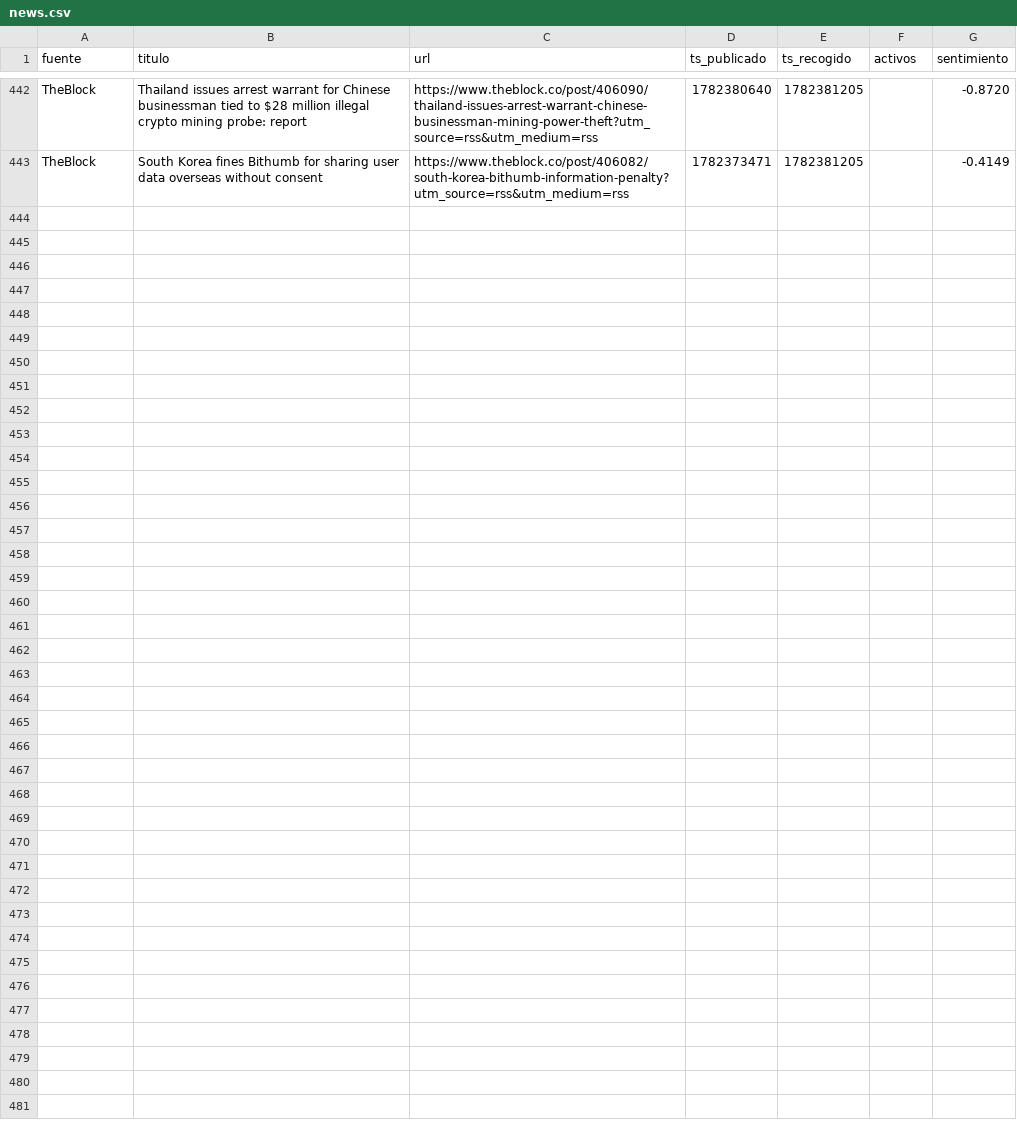
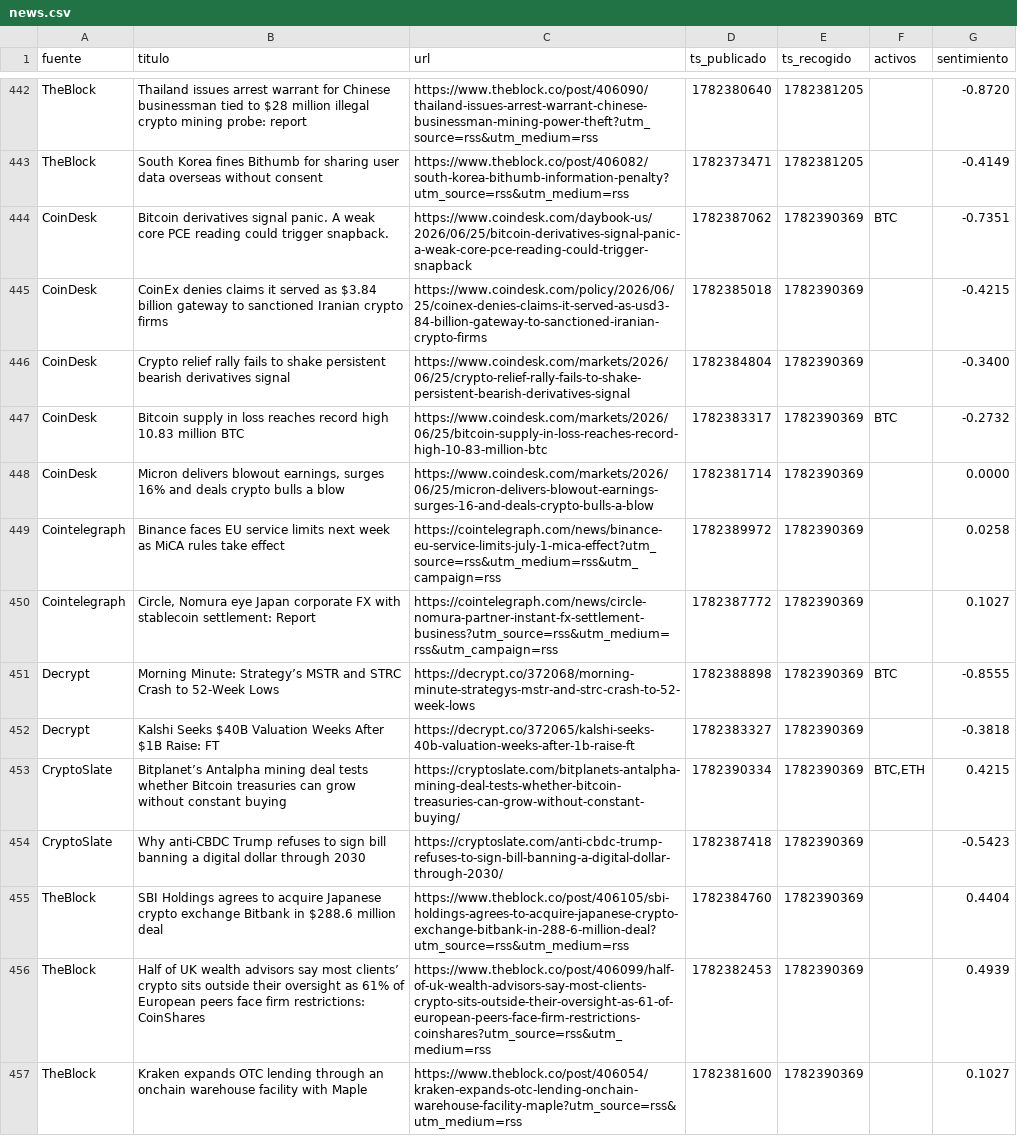
Before and after one commit to marcosgcuenta1/trading-bot, a CSV file: data/news.csv, drawn as a sheet; only a part is shown, gaps mark what is left out.

```diff
--- a/data/news.csv
+++ b/data/news.csv
@@ -443 +443,15 @@ TheBlock,Thailand issues arrest warrant for Chinese businessman tied to $28 mill
 TheBlock,South Korea fines Bithumb for sharing user data overseas without consent,https://www.theblock.co/post/406082/south-korea-bithumb-information-penalty?utm_source=rss&utm_medium=rss,1782373471,1782381205,,-0.4149
+CoinDesk,Bitcoin derivatives signal panic. A weak core PCE reading could trigger snapback.,https://www.coindesk.com/daybook-us/2026/06/25/bitcoin-derivatives-signal-panic-a-weak-core-pce-reading-could-trigger-snapback,1782387062,1782390369,BTC,-0.7351
+CoinDesk,CoinEx denies claims it served as $3.84 billion gateway to sanctioned Iranian crypto firms,https://www.coindesk.com/policy/2026/06/25/coinex-denies-claims-it-served-as-usd3-84-billion-gateway-to-sanctioned-iranian-crypto-firms,1782385018,1782390369,,-0.4215
+CoinDesk,Crypto relief rally fails to shake persistent bearish derivatives signal,https://www.coindesk.com/markets/2026/06/25/crypto-relief-rally-fails-to-shake-persistent-bearish-derivatives-signal,1782384804,1782390369,,-0.3400
+CoinDesk,Bitcoin supply in loss reaches record high 10.83 million BTC,https://www.coindesk.com/markets/2026/06/25/bitcoin-supply-in-loss-reaches-record-high-10-83-million-btc,1782383317,1782390369,BTC,-0.2732
+CoinDesk,"Micron delivers blowout earnings, surges 16% and deals crypto bulls a blow",https://www.coindesk.com/markets/2026/06/25/micron-delivers-blowout-earnings-surges-16-and-deals-crypto-bulls-a-blow,1782381714,1782390369,,0.0000
+Cointelegraph,Binance faces EU service limits next week as MiCA rules take effect,https://cointelegraph.com/news/binance-eu-service-limits-july-1-mica-effect?utm_source=rss&utm_medium=rss&utm_campaign=rss,1782389972,1782390369,,0.0258
+Cointelegraph,"Circle, Nomura eye Japan corporate FX with stablecoin settlement: Report",https://cointelegraph.com/news/circle-nomura-partner-instant-fx-settlement-business?utm_source=rss&utm_medium=rss&utm_campaign=rss,1782387772,1782390369,,0.1027
+Decrypt,Morning Minute: Strategy’s MSTR and STRC Crash to 52-Week Lows,https://decrypt.co/372068/morning-minute-strategys-mstr-and-strc-crash-to-52-week-lows,1782388898,1782390369,BTC,-0.8555
+Decrypt,Kalshi Seeks $40B Valuation Weeks After $1B Raise: FT,https://decrypt.co/372065/kalshi-seeks-40b-valuation-weeks-after-1b-raise-ft,1782383327,1782390369,,-0.3818
+CryptoSlate,Bitplanet’s Antalpha mining deal tests whether Bitcoin treasuries can grow without constant buying,https://cryptoslate.com/bitplanets-antalpha-mining-deal-tests-whether-bitcoin-treasuries-can-grow-without-constant-buying/,1782390334,1782390369,"BTC,ETH",0.4215
+CryptoSlate,Why anti-CBDC Trump refuses to sign bill banning a digital dollar through 2030,https://cryptoslate.com/anti-cbdc-trump-refuses-to-sign-bill-banning-a-digital-dollar-through-2030/,1782387418,1782390369,,-0.5423
+TheBlock,SBI Holdings agrees to acquire Japanese crypto exchange Bitbank in $288.6 million deal,https://www.theblock.co/post/406105/sbi-holdings-agrees-to-acquire-japanese-crypto-exchange-bitbank-in-288-6-million-deal?utm_source=rss&utm_medium=rss,1782384760,1782390369,,0.4404
+TheBlock,Half of UK wealth advisors say most clients’ crypto sits outside their oversight as 61% of European peers face firm restrictions: CoinShares,https://www.theblock.co/post/406099/half-of-uk-wealth-advisors-say-most-clients-crypto-sits-outside-their-oversight-as-61-of-european-peers-face-firm-restrictions-coinshares?utm_source=rss&utm_medium=rss,1782382453,1782390369,,0.4939
+TheBlock,Kraken expands OTC lending through an onchain warehouse facility with Maple,https://www.theblock.co/post/406054/kraken-expands-otc-lending-onchain-warehouse-facility-maple?utm_source=rss&utm_medium=rss,1782381600,1782390369,,0.1027
```
